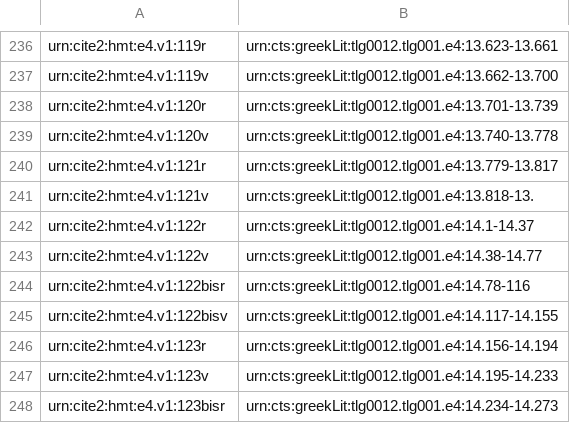
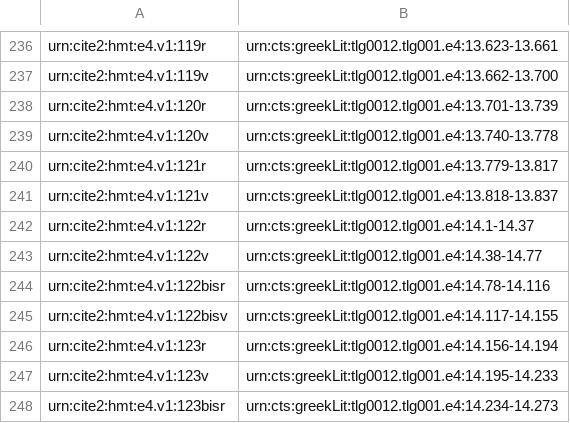
Before and after one commit to hmteditors/furman_OmegaOneTwelve, a CSV file: Elias/Folio Line Breakdown.csv, drawn as a sheet; only a part is shown, gaps mark what is left out.

Commit message:
Update Folio Line Breakdown.csv

```diff
--- a/Elias/Folio Line Breakdown.csv
+++ b/Elias/Folio Line Breakdown.csv
@@ -240,6 +240,6 @@ urn:cite2:hmt:e4.v1:120v,urn:cts:greekLit:tlg0012.tlg001.e4:13.740-13.778
 urn:cite2:hmt:e4.v1:121r,urn:cts:greekLit:tlg0012.tlg001.e4:13.779-13.817
-urn:cite2:hmt:e4.v1:121v,urn:cts:greekLit:tlg0012.tlg001.e4:13.818-13.
+urn:cite2:hmt:e4.v1:121v,urn:cts:greekLit:tlg0012.tlg001.e4:13.818-13.837
 urn:cite2:hmt:e4.v1:122r,urn:cts:greekLit:tlg0012.tlg001.e4:14.1-14.37
 urn:cite2:hmt:e4.v1:122v,urn:cts:greekLit:tlg0012.tlg001.e4:14.38-14.77
-urn:cite2:hmt:e4.v1:122bisr,urn:cts:greekLit:tlg0012.tlg001.e4:14.78-116
+urn:cite2:hmt:e4.v1:122bisr,urn:cts:greekLit:tlg0012.tlg001.e4:14.78-14.116
 urn:cite2:hmt:e4.v1:122bisv,urn:cts:greekLit:tlg0012.tlg001.e4:14.117-14.155
```
